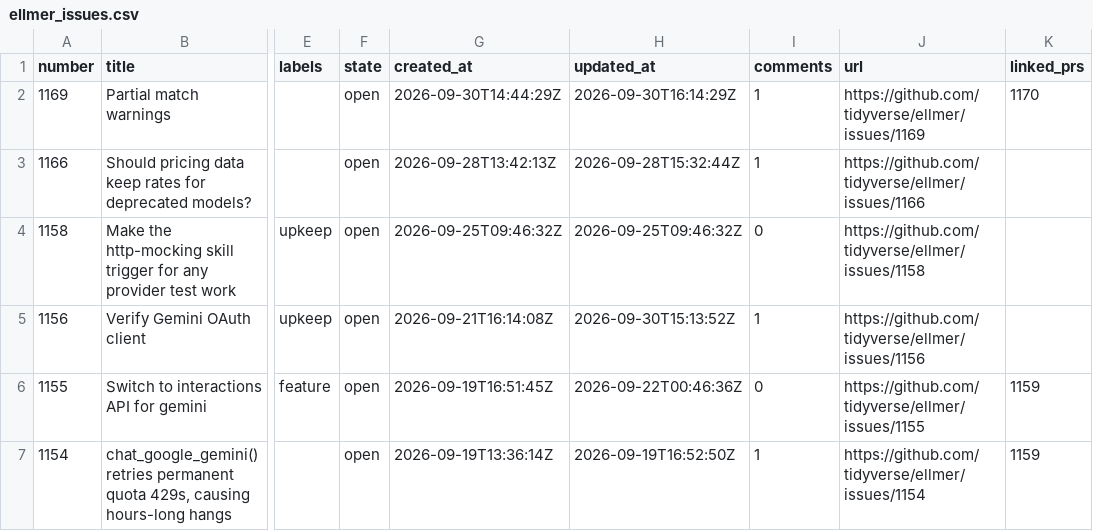
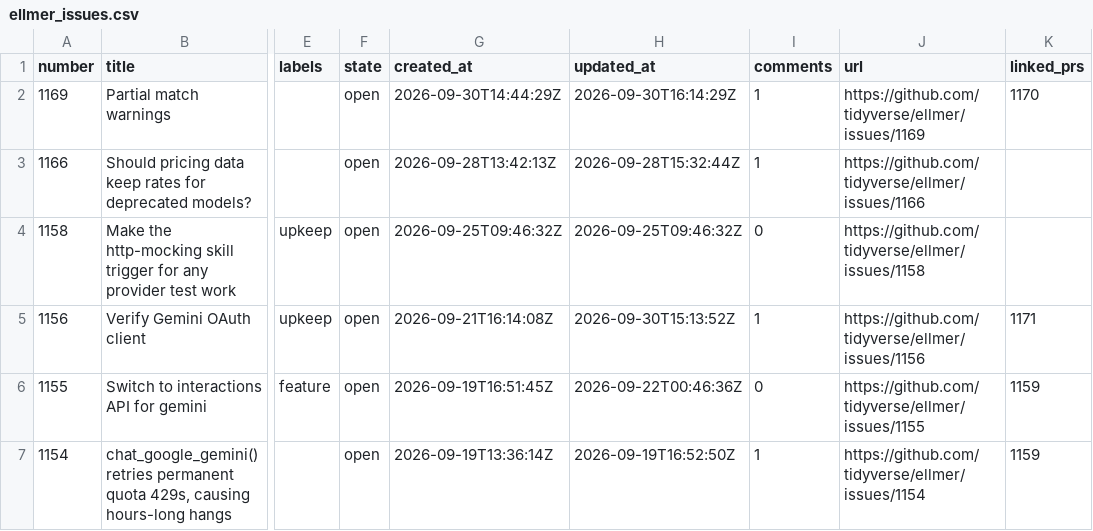
Before and after one commit to thisisnic/ellmer-maintenance, a CSV file: data/ellmer_issues.csv, drawn as a sheet; only a part is shown, gaps mark what is left out; the diff names each change by its address in the sheet, - before the commit and + after, or states it on an @@ line.

```diff
--- a/data/ellmer_issues.csv
+++ b/data/ellmer_issues.csv
-K5 (linked_prs): (empty)
+K5 (linked_prs): 1171
```
Also changed, not shown: data/ellmer_prs.csv.
